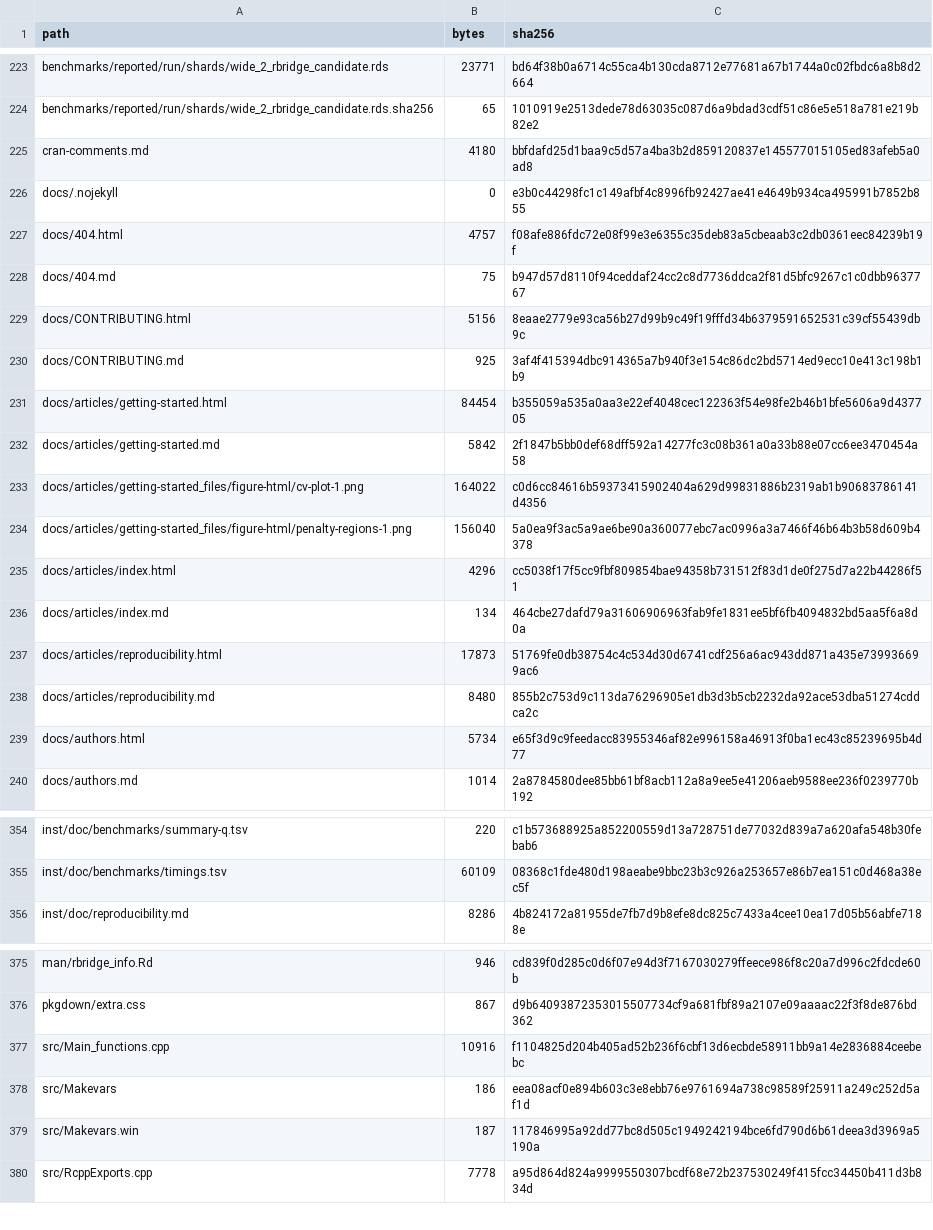
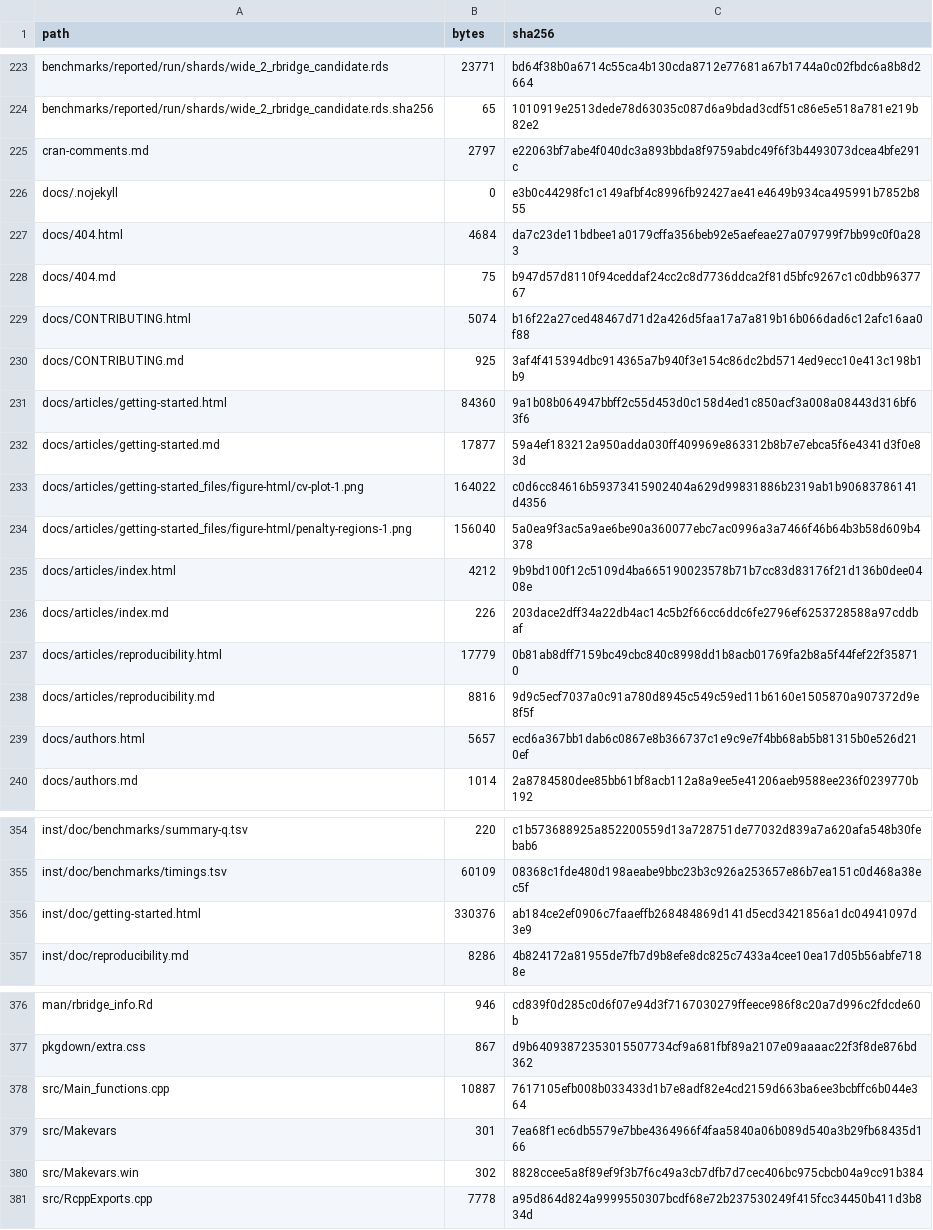
Before and after one commit to byuzbasi/rbridge, a TSV file: PUBLIC_MANIFEST.tsv, drawn as a sheet; only a part is shown, gaps mark what is left out; the diff covers the shown part only.

```diff
--- a/PUBLIC_MANIFEST.tsv
+++ b/PUBLIC_MANIFEST.tsv
@@ -224,17 +224,17 @@ benchmarks/reported/run/shards/wide_2_rbridge_candidate.rds	23771	bd64f38b0a6714
 benchmarks/reported/run/shards/wide_2_rbridge_candidate.rds.sha256	65	1010919e2513dede78d63035c087d6a9bdad3cdf51c86e5e518a781e219b82e2
-cran-comments.md	4180	bbfdafd25d1baa9c5d57a4ba3b2d859120837e145577015105ed83afeb5a0ad8
+cran-comments.md	2797	e22063bf7abe4f040dc3a893bbda8f9759abdc49f6f3b4493073dcea4bfe291c
 docs/.nojekyll	0	e3b0c44298fc1c149afbf4c8996fb92427ae41e4649b934ca495991b7852b855
-docs/404.html	4757	f08afe886fdc72e08f99e3e6355c35deb83a5cbeaab3c2db0361eec84239b19f
+docs/404.html	4684	da7c23de11bdbee1a0179cffa356beb92e5aefeae27a079799f7bb99c0f0a283
 docs/404.md	75	b947d57d8110f94ceddaf24cc2c8d7736ddca2f81d5bfc9267c1c0dbb9637767
-docs/CONTRIBUTING.html	5156	8eaae2779e93ca56b27d99b9c49f19fffd34b6379591652531c39cf55439db9c
+docs/CONTRIBUTING.html	5074	b16f22a27ced48467d71d2a426d5faa17a7a819b16b066dad6c12afc16aa0f88
 docs/CONTRIBUTING.md	925	3af4f415394dbc914365a7b940f3e154c86dc2bd5714ed9ecc10e413c198b1b9
-docs/articles/getting-started.html	84454	b355059a535a0aa3e22ef4048cec122363f54e98fe2b46b1bfe5606a9d437705
-docs/articles/getting-started.md	5842	2f1847b5bb0def68dff592a14277fc3c08b361a0a33b88e07cc6ee3470454a58
+docs/articles/getting-started.html	84360	9a1b08b064947bbff2c55d453d0c158d4ed1c850acf3a008a08443d316bf63f6
+docs/articles/getting-started.md	17877	59a4ef183212a950adda030ff409969e863312b8b7e7ebca5f6e4341d3f0e83d
 docs/articles/getting-started_files/figure-html/cv-plot-1.png	164022	c0d6cc84616b59373415902404a629d99831886b2319ab1b90683786141d4356
 docs/articles/getting-started_files/figure-html/penalty-regions-1.png	156040	5a0ea9f3ac5a9ae6be90a360077ebc7ac0996a3a7466f46b64b3b58d609b4378
-docs/articles/index.html	4296	cc5038f17f5cc9fbf809854bae94358b731512f83d1de0f275d7a22b44286f51
-docs/articles/index.md	134	464cbe27dafd79a31606906963fab9fe1831ee5bf6fb4094832bd5aa5f6a8d0a
-docs/articles/reproducibility.html	17873	51769fe0db38754c4c534d30d6741cdf256a6ac943dd871a435e739936699ac6
-docs/articles/reproducibility.md	8480	855b2c753d9c113da76296905e1db3d3b5cb2232da92ace53dba51274cddca2c
-docs/authors.html	5734	e65f3d9c9feedacc83955346af82e996158a46913f0ba1ec43c85239695b4d77
+docs/articles/index.html	4212	9b9bd100f12c5109d4ba665190023578b71b7cc83d83176f21d136b0dee0408e
+docs/articles/index.md	226	203dace2dff34a22db4ac14c5b2f66cc6ddc6fe2796ef6253728588a97cddbaf
+docs/articles/reproducibility.html	17779	0b81ab8dff7159bc49cbc840c8998dd1b8acb01769fa2b8a5f44fef22f358710
+docs/articles/reproducibility.md	8816	9d9c5ecf7037a0c91a780d8945c549c59ed11b6160e1505870a907372d9e8f5f
+docs/authors.html	5657	ecd6a367bb1dab6c0867e8b366737c1e9c9e7f4bb68ab5b81315b0e526d210ef
 docs/authors.md	1014	2a8784580dee85bb61bf8acb112a8a9ee5e41206aeb9588ee236f0239770b192
@@ -355,2 +355,3 @@ inst/doc/benchmarks/summary-q.tsv	220	c1b573688925a852200559d13a728751de77032d83
 inst/doc/benchmarks/timings.tsv	60109	08368c1fde480d198aeabe9bbc23b3c926a253657e86b7ea151c0d468a38ec5f
+inst/doc/getting-started.html	330376	ab184ce2ef0906c7faaeffb268484869d141d5ecd3421856a1dc04941097d3e9
 inst/doc/reproducibility.md	8286	4b824172a81955de7fb7d9b8efe8dc825c7433a4cee10ea17d05b56abfe7188e
@@ -376,5 +377,5 @@ man/rbridge_info.Rd	946	cd839f0d285c0d6f07e94d3f7167030279ffeece986f8c20a7d996c2
 pkgdown/extra.css	867	d9b64093872353015507734cf9a681fbf89a2107e09aaaac22f3f8de876bd362
-src/Main_functions.cpp	10916	f1104825d204b405ad52b236f6cbf13d6ecbde58911bb9a14e2836884ceebebc
-src/Makevars	186	eea08acf0e894b603c3e8ebb76e9761694a738c98589f25911a249c252d5af1d
-src/Makevars.win	187	117846995a92dd77bc8d505c1949242194bce6fd790d6b61deea3d3969a5190a
+src/Main_functions.cpp	10887	7617105efb008b033433d1b7e8adf82e4cd2159d663ba6ee3bcbffc6b044e364
+src/Makevars	301	7ea68f1ec6db5579e7bbe4364966f4faa5840a06b089d540a3b29fb68435d166
+src/Makevars.win	302	8828ccee5a8f89ef9f3b7f6c49a3cb7dfb7d7cec406bc975cbcb04a9cc91b384
 src/RcppExports.cpp	7778	a95d864d824a9999550307bcdf68e72b237530249f415fcc34450b411d3b834d
```
Also changed, not shown: 86 edited cells elsewhere in this file, 58 other files.
